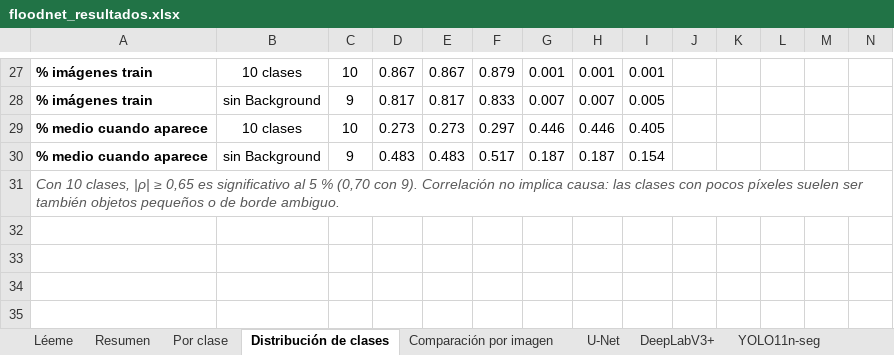
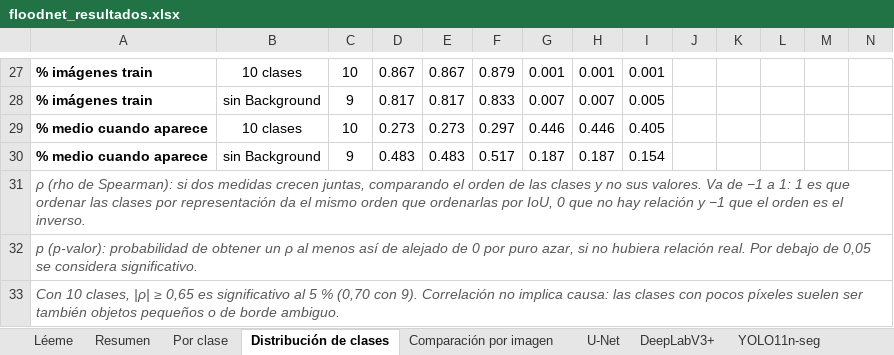
Before and after one commit to jminac00/FloodNet, an Excel workbook: floodnet_resultados.xlsx, sheet Distribución de clases, drawn as a sheet; only a part is shown, gaps mark what is left out; values as stored, in another font and other column widths than the file's, no borders; the diff names each change by its address in the sheet, - before the commit and + after, or states it on an @@ line.

Commit message:
Explica ρ y p en la hoja de distribución de clases

```diff
--- a/floodnet_resultados.xlsx (sheet Distribución de clases)
+++ b/floodnet_resultados.xlsx (sheet Distribución de clases)
+row 31: ρ (rho de Spearman): si dos medidas crecen juntas, comparando el orden de las clases y no sus valores. Va de −1 a 1: 1 es que ordenar las clases por representación da el mismo orden que ordenarlas por IoU, 0 que no hay relación y −1 que el orden es el inverso.
+row 32: p (p-valor): probabilidad de obtener un ρ al menos así de alejado de 0 por puro azar, si no hubiera relación real. Por debajo de 0,05 se considera significativo.
```
Also changed, not shown: 1 other file.
